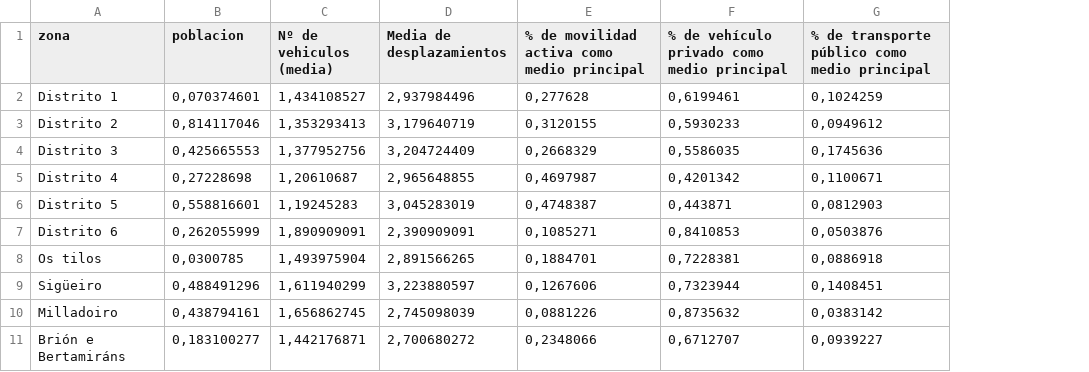
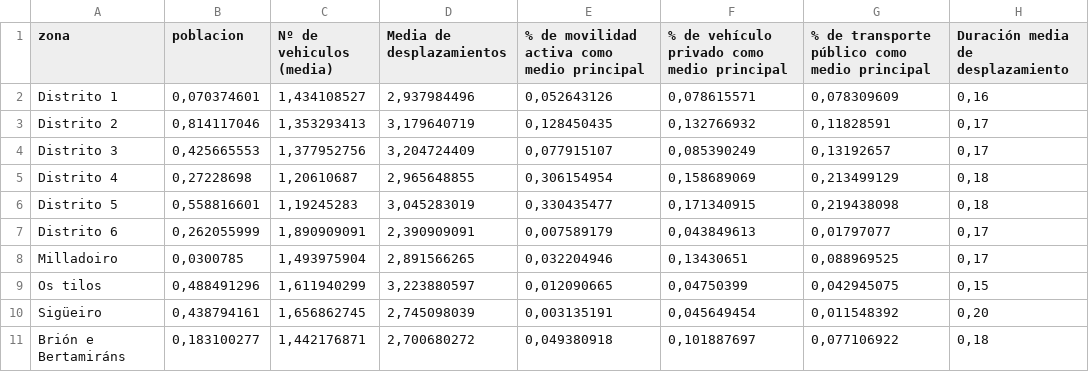
Before and after one commit to Gronnd/mapeo-censo, a CSV file: pop.csv, drawn as a sheet; removed rows and columns are numbered as before the commit, all else as after; the diff names each change by its address in the sheet, - before the commit and + after, or states it on an @@ line.

```diff
--- a/pop.csv
+++ b/pop.csv
+column H (Duración media de desplazamiento), rows 2-7: 0,16 | 0,17 | 0,17 | 0,18 | 0,18 | 0,17; rows 9-11: 0,15 | 0,20 | 0,18
-E2: 0,277628
+E2: 0,052643126
-F2: 0,6199461
+F2: 0,078615571
-G2: 0,1024259
+G2: 0,078309609
-E3: 0,3120155
+E3: 0,128450435
-F3: 0,5930233
+F3: 0,132766932
-G3: 0,0949612
+G3: 0,11828591
-E4: 0,2668329
+E4: 0,077915107
-F4: 0,5586035
+F4: 0,085390249
-G4: 0,1745636
+G4: 0,13192657
-E5: 0,4697987
+E5: 0,306154954
-F5: 0,4201342
+F5: 0,158689069
-G5: 0,1100671
+G5: 0,213499129
-E6: 0,4748387
+E6: 0,330435477
-F6: 0,443871
+F6: 0,171340915
-G6: 0,0812903
+G6: 0,219438098
-E7: 0,1085271
+E7: 0,007589179
-F7: 0,8410853
+F7: 0,043849613
-G7: 0,0503876
+G7: 0,01797077
+row 8: Milladoiro | 0,0300785 | 1,493975904 | 2,891566265 | 0,032204946 | 0,13430651 | 0,088969525 | 0,17
-B9 (poblacion): 0,0300785
+B9 (poblacion): 0,488491296
-C9 (Nº de vehiculos (media)): 1,493975904
+C9 (Nº de vehiculos (media)): 1,611940299
-D9 (Media de desplazamientos): 2,891566265
+D9 (Media de desplazamientos): 3,223880597
-E9: 0,1884701
+E9: 0,012090665
-F9: 0,7228381
+F9: 0,04750399
-G9: 0,0886918
+G9: 0,042945075
-B10 (poblacion): 0,488491296
+B10 (poblacion): 0,438794161
-C10 (Nº de vehiculos (media)): 1,611940299
+C10 (Nº de vehiculos (media)): 1,656862745
-D10 (Media de desplazamientos): 3,223880597
+D10 (Media de desplazamientos): 2,745098039
-E10: 0,1267606
+E10: 0,003135191
-F10: 0,7323944
+F10: 0,045649454
-G10: 0,1408451
+G10: 0,011548392
-row 10: Milladoiro | 0,438794161 | 1,656862745 | 2,745098039 | 0,0881226 | 0,8735632 | 0,0383142
-E11: 0,2348066
+E11: 0,049380918
-F11: 0,6712707
+F11: 0,101887697
-G11: 0,0939227
+G11: 0,077106922
```
Also changed, not shown: 1 other file.
